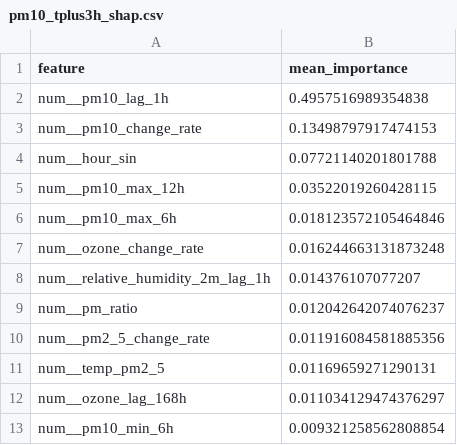
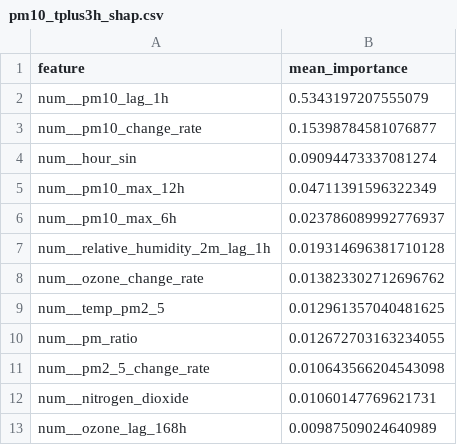
Before and after one commit to ByteCraftByLaiba/aqi-prediction-system, a CSV file: models/shap/pm10_tplus3h_shap.csv, drawn as a sheet.

```diff
--- a/models/shap/pm10_tplus3h_shap.csv
+++ b/models/shap/pm10_tplus3h_shap.csv
@@ -1,13 +1,13 @@
 feature,mean_importance
-num__pm10_lag_1h,0.4957516989354838
-num__pm10_change_rate,0.13498797917474153
-num__hour_sin,0.07721140201801788
-num__pm10_max_12h,0.03522019260428115
-num__pm10_max_6h,0.018123572105464846
-num__ozone_change_rate,0.016244663131873248
-num__relative_humidity_2m_lag_1h,0.014376107077207
-num__pm_ratio,0.012042642074076237
-num__pm2_5_change_rate,0.011916084581885356
-num__temp_pm2_5,0.01169659271290131
-num__ozone_lag_168h,0.011034129474376297
-num__pm10_min_6h,0.009321258562808854
+num__pm10_lag_1h,0.5343197207555079
+num__pm10_change_rate,0.15398784581076877
+num__hour_sin,0.09094473337081274
+num__pm10_max_12h,0.04711391596322349
+num__pm10_max_6h,0.023786089992776937
+num__relative_humidity_2m_lag_1h,0.019314696381710128
+num__ozone_change_rate,0.013823302712696762
+num__temp_pm2_5,0.012961357040481625
+num__pm_ratio,0.012672703163234055
+num__pm2_5_change_rate,0.010643566204543098
+num__nitrogen_dioxide,0.01060147769621731
+num__ozone_lag_168h,0.00987509024640989
```
Also changed, not shown: models/shap/pm10_tplus6h_shap.csv, models/shap/pm2_5_tplus3h_shap.csv, 16 other files.
